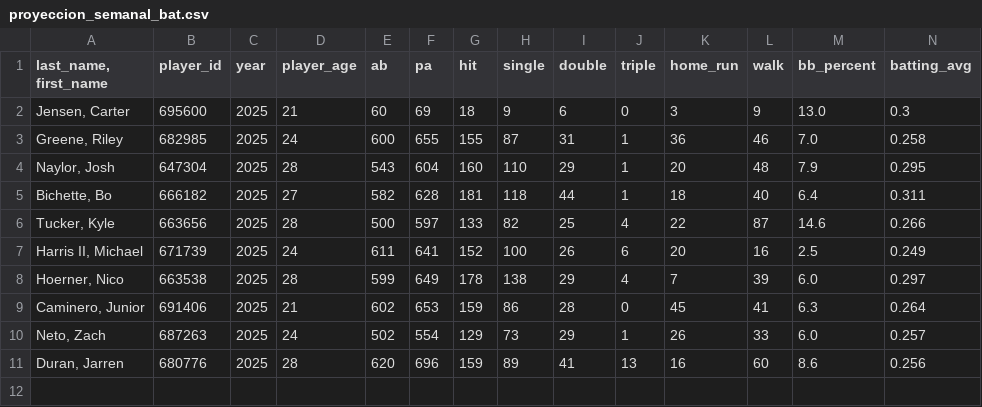
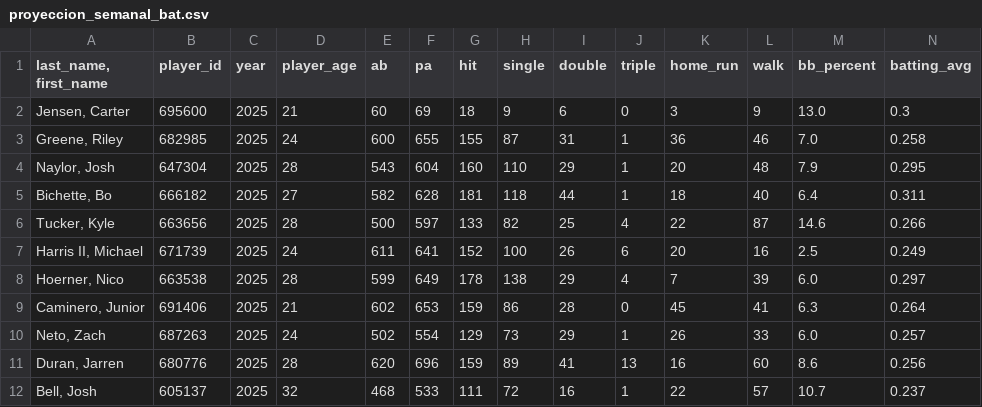
Before and after one commit to mandeldlc/fantasy-baseball-model, a CSV file: data/proyeccion_semanal_bat.csv, drawn as a sheet; only a part is shown; rows hold the shown columns only; the diff names each change by its address in the sheet, - before the commit and + after, or states it on an @@ line.

```diff
--- a/data/proyeccion_semanal_bat.csv
+++ b/data/proyeccion_semanal_bat.csv
+row 12: Bell, Josh | 605137 | 2025 | 32 | 468 | 533 | 111 | 72 | 16 | 1 | 22 | 57 | 10.7 | 0.237
```
Also changed, not shown: data/alertas_explosion_pit.csv, data/favorabilidad_pitcher_equipo_full.csv, 28 other files.
